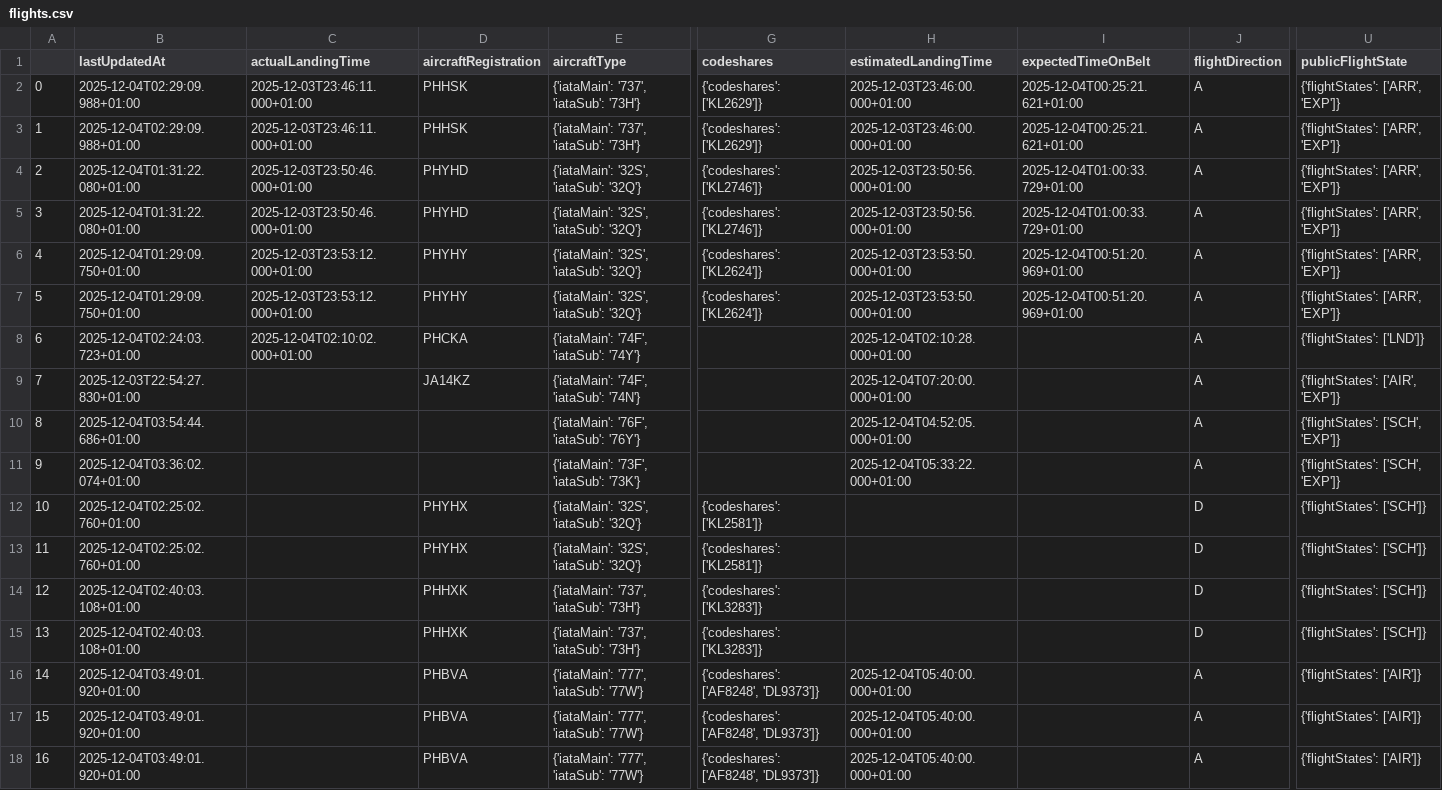
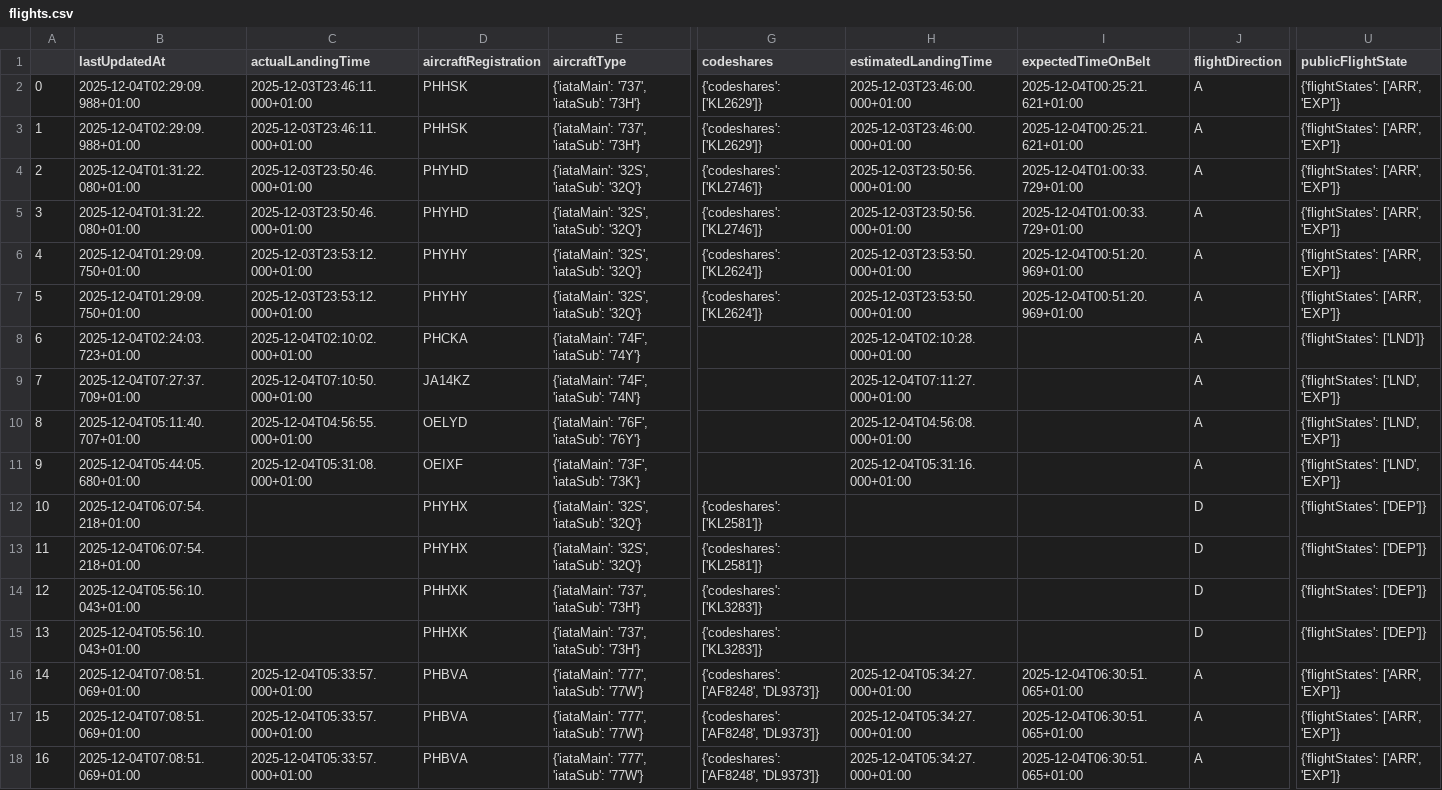
Before and after one commit to Deezinn/Schiphol-etl, a CSV file: data/flights.csv, drawn as a sheet; only a part is shown, gaps mark what is left out; the diff covers the shown part only; the diff names each change by its address in the sheet, - before the commit and + after, or states it on an @@ line.

```diff
--- a/data/flights.csv
+++ b/data/flights.csv
-B9 (lastUpdatedAt): 2025-12-03T22:54:27.830+01:00
+B9 (lastUpdatedAt): 2025-12-04T07:27:37.709+01:00
-C9 (actualLandingTime): (empty)
+C9 (actualLandingTime): 2025-12-04T07:10:50.000+01:00
-H9 (estimatedLandingTime): 2025-12-04T07:20:00.000+01:00
+H9 (estimatedLandingTime): 2025-12-04T07:11:27.000+01:00
-U9 (publicFlightState): {'flightStates': ['AIR', 'EXP']}
+U9 (publicFlightState): {'flightStates': ['LND', 'EXP']}
-B10 (lastUpdatedAt): 2025-12-04T03:54:44.686+01:00
+B10 (lastUpdatedAt): 2025-12-04T05:11:40.707+01:00
-C10 (actualLandingTime): (empty)
+C10 (actualLandingTime): 2025-12-04T04:56:55.000+01:00
-D10 (aircraftRegistration): (empty)
+D10 (aircraftRegistration): OELYD
-H10 (estimatedLandingTime): 2025-12-04T04:52:05.000+01:00
+H10 (estimatedLandingTime): 2025-12-04T04:56:08.000+01:00
-U10:U11 (publicFlightState): {'flightStates': ['SCH', 'EXP']}
+U10:U11 (publicFlightState): {'flightStates': ['LND', 'EXP']}
-B11 (lastUpdatedAt): 2025-12-04T03:36:02.074+01:00
+B11 (lastUpdatedAt): 2025-12-04T05:44:05.680+01:00
-C11 (actualLandingTime): (empty)
+C11 (actualLandingTime): 2025-12-04T05:31:08.000+01:00
-D11 (aircraftRegistration): (empty)
+D11 (aircraftRegistration): OEIXF
-H11 (estimatedLandingTime): 2025-12-04T05:33:22.000+01:00
+H11 (estimatedLandingTime): 2025-12-04T05:31:16.000+01:00
-B12:B13 (lastUpdatedAt): 2025-12-04T02:25:02.760+01:00
+B12:B13 (lastUpdatedAt): 2025-12-04T06:07:54.218+01:00
-U12:U15 (publicFlightState): {'flightStates': ['SCH']}
+U12:U15 (publicFlightState): {'flightStates': ['DEP']}
-B14:B15 (lastUpdatedAt): 2025-12-04T02:40:03.108+01:00
+B14:B15 (lastUpdatedAt): 2025-12-04T05:56:10.043+01:00
-B16:B18 (lastUpdatedAt): 2025-12-04T03:49:01.920+01:00
+B16:B18 (lastUpdatedAt): 2025-12-04T07:08:51.069+01:00
-C16:C18 (actualLandingTime): (empty)
+C16:C18 (actualLandingTime): 2025-12-04T05:33:57.000+01:00
-H16:H18 (estimatedLandingTime): 2025-12-04T05:40:00.000+01:00
+H16:H18 (estimatedLandingTime): 2025-12-04T05:34:27.000+01:00
-I16:I18 (expectedTimeOnBelt): (empty)
+I16:I18 (expectedTimeOnBelt): 2025-12-04T06:30:51.065+01:00
-U16:U18 (publicFlightState): {'flightStates': ['AIR']}
+U16:U18 (publicFlightState): {'flightStates': ['ARR', 'EXP']}
```
Also changed, not shown: 51 edited cells elsewhere in this file, data/aircraftTypes.csv, data/airlines.csv, 6 other files.
